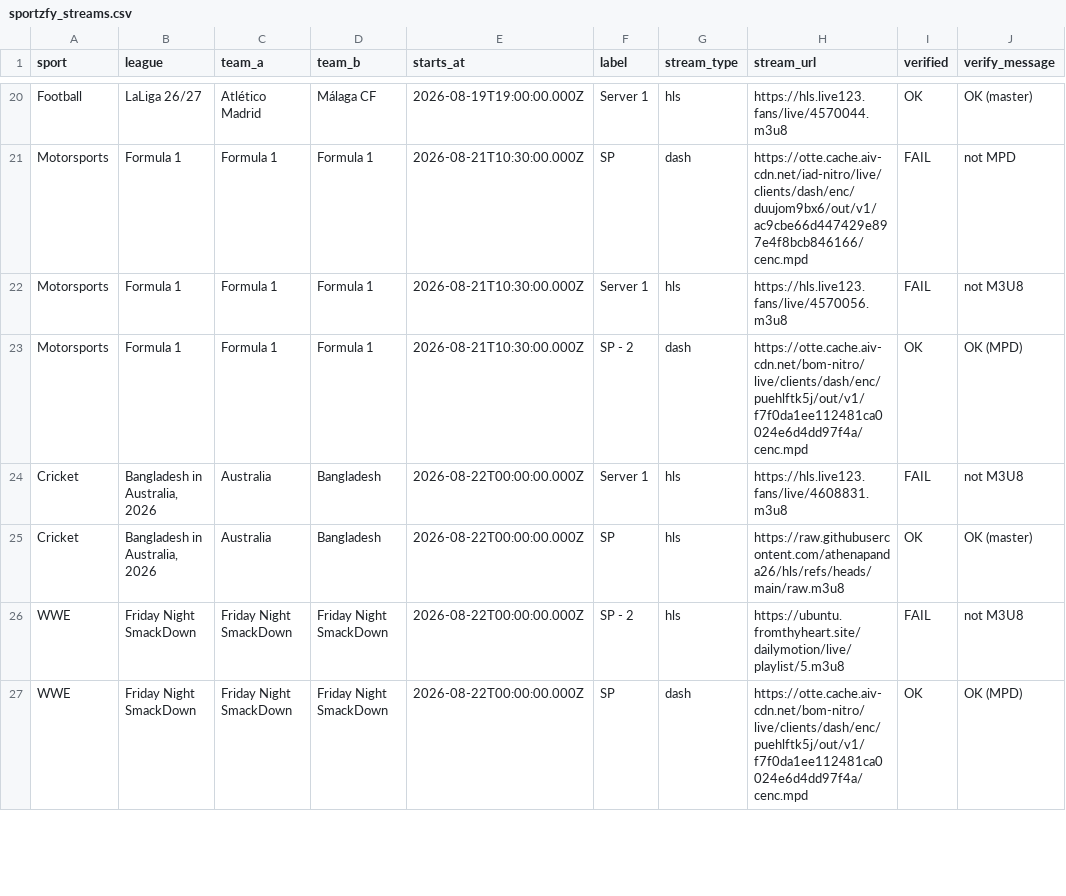
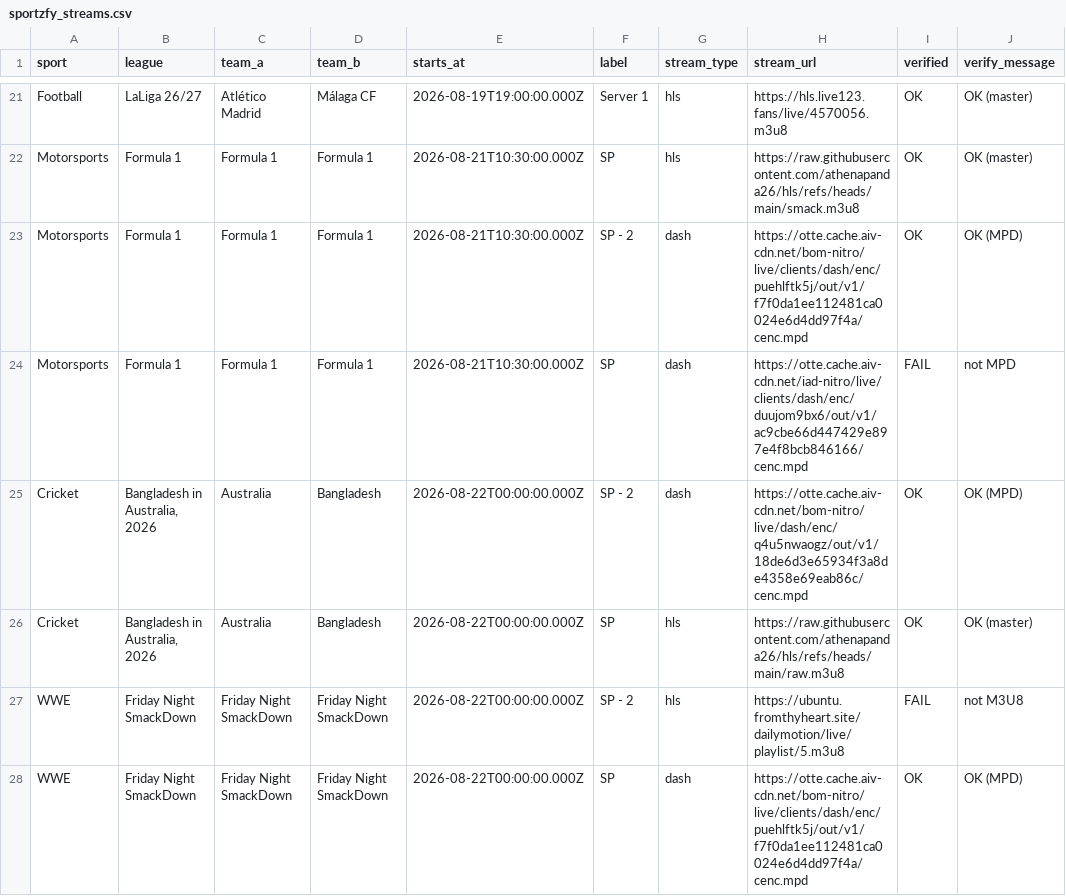
Before and after one commit to khadembd/sportzfy-playlist, a CSV file: output/sportzfy_streams.csv, drawn as a sheet; only a part is shown, gaps mark what is left out; the diff covers the shown part only.

```diff
--- a/output/sportzfy_streams.csv
+++ b/output/sportzfy_streams.csv
@@ -20,6 +21,6 @@ sport,league,team_a,team_b,starts_at,label,stream_type,stream_url,verified,verif
-"Football","LaLiga 26/27","Atlético Madrid","Málaga CF","2026-08-19T19:00:00.000Z","Server 1","hls","https://hls.live123.fans/live/4570044.m3u8","OK","OK (master)"
+"Football","LaLiga 26/27","Atlético Madrid","Málaga CF","2026-08-19T19:00:00.000Z","Server 1","hls","https://hls.live123.fans/live/4570056.m3u8","OK","OK (master)"
+"Motorsports","Formula 1","Formula 1","Formula 1","2026-08-21T10:30:00.000Z","SP","hls","https://raw.githubusercontent.com/athenapanda26/hls/refs/heads/main/smack.m3u8","OK","OK (master)"
+"Motorsports","Formula 1","Formula 1","Formula 1","2026-08-21T10:30:00.000Z","SP - 2","dash","https://otte.cache.aiv-cdn.net/bom-nitro/live/clients/dash/enc/puehlftk5j/out/v1/f7f0da1ee112481ca0024e6d4dd97f4a/cenc.mpd","OK","OK (MPD)"
 "Motorsports","Formula 1","Formula 1","Formula 1","2026-08-21T10:30:00.000Z","SP","dash","https://otte.cache.aiv-cdn.net/iad-nitro/live/clients/dash/enc/duujom9bx6/out/v1/ac9cbe66d447429e897e4f8bcb846166/cenc.mpd","FAIL","not MPD"
-"Motorsports","Formula 1","Formula 1","Formula 1","2026-08-21T10:30:00.000Z","Server 1","hls","https://hls.live123.fans/live/4570056.m3u8","FAIL","not M3U8"
-"Motorsports","Formula 1","Formula 1","Formula 1","2026-08-21T10:30:00.000Z","SP - 2","dash","https://otte.cache.aiv-cdn.net/bom-nitro/live/clients/dash/enc/puehlftk5j/out/v1/f7f0da1ee112481ca0024e6d4dd97f4a/cenc.mpd","OK","OK (MPD)"
-"Cricket","Bangladesh in Australia, 2026","Australia","Bangladesh","2026-08-22T00:00:00.000Z","Server 1","hls","https://hls.live123.fans/live/4608831.m3u8","FAIL","not M3U8"
+"Cricket","Bangladesh in Australia, 2026","Australia","Bangladesh","2026-08-22T00:00:00.000Z","SP - 2","dash","https://otte.cache.aiv-cdn.net/bom-nitro/live/dash/enc/q4u5nwaogz/out/v1/18de6d3e65934f3a8de4358e69eab86c/cenc.mpd","OK","OK (MPD)"
 "Cricket","Bangladesh in Australia, 2026","Australia","Bangladesh","2026-08-22T00:00:00.000Z","SP","hls","https://raw.githubusercontent.com/athenapanda26/hls/refs/heads/main/raw.m3u8","OK","OK (master)"
```
Also changed, not shown: 5 added rows, 4 removed rows and 35 edited cells elsewhere in this file, 9 other files.
